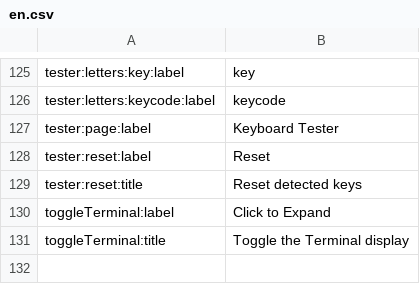
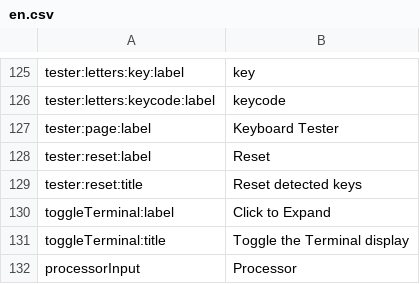
Before and after one commit to qmk/qmk_configurator, a CSV file: src/i18n/en.csv, drawn as a sheet; only a part is shown, gaps mark what is left out; the diff names each change by its address in the sheet, - before the commit and + after, or states it on an @@ line.

Commit message:
Add Processor input

```diff
--- a/src/i18n/en.csv
+++ b/src/i18n/en.csv
+row 132: processorInput | Processor
```
Also changed, not shown: 5 other files.
